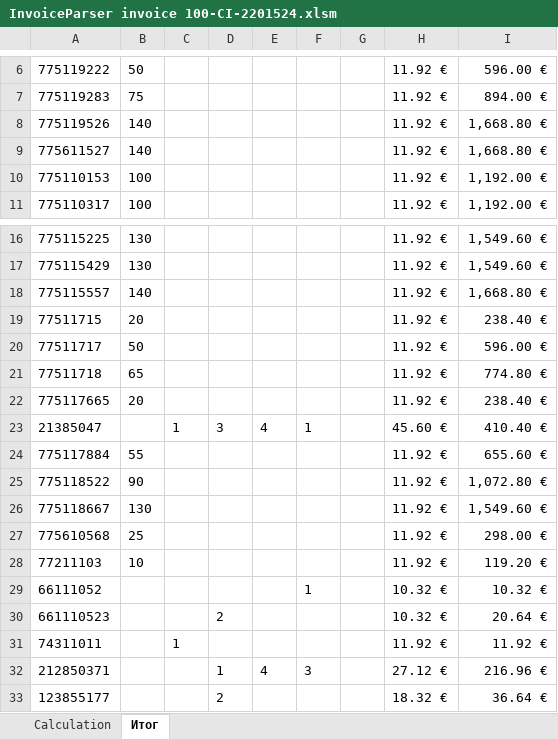
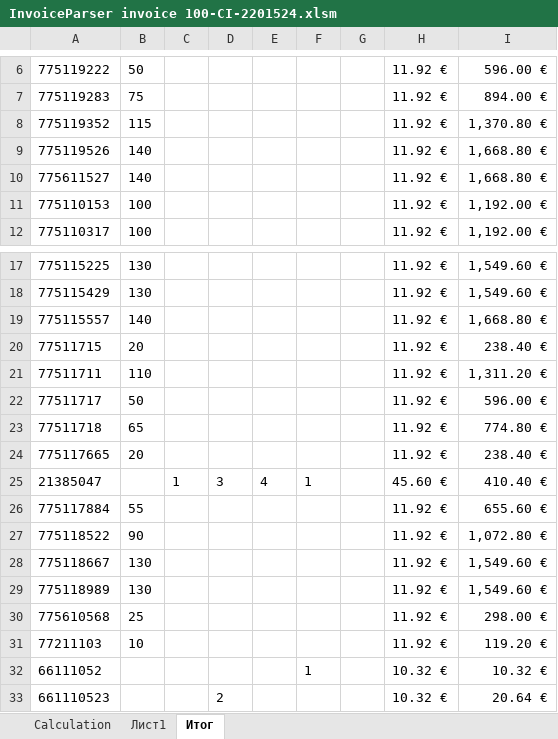
Before and after one commit to seyanaracore/HatsAndCaps, an Excel workbook: Excel/Stetson/2022.02.08/part 1/invoice 100-CI-2201524/InvoiceParser invoice 100-CI-2201524.xlsm, sheet Итог, drawn as a sheet; only a part is shown, gaps mark what is left out; the shorter side is filled out with more unchanged rows; values as stored, in another font and other column widths than the file's, no borders; conditional formats not drawn; the diff names each change by its address in the sheet, - before the commit and + after, or states it on an @@ line.

```diff
--- a/Excel/Stetson/2022.02.08/part 1/invoice 100-CI-2201524/InvoiceParser invoice 100-CI-2201524.xlsm (sheet Итог)
+++ b/Excel/Stetson/2022.02.08/part 1/invoice 100-CI-2201524/InvoiceParser invoice 100-CI-2201524.xlsm (sheet Итог)
+sheet tab: Лист1
+row 8: 775119352 | 115 |  |  |  |  |  | 11.92 € | 1,370.80 €
+row 21: 77511711 | 110 |  |  |  |  |  | 11.92 € | 1,311.20 €
+row 29: 775118989 | 130 |  |  |  |  |  | 11.92 € | 1,549.60 €
```
Also changed, not shown: sheet Calculation, formulas that keep their value, Excel/Stetson/2022.02.08/part 1/invoice 100-CI-2201783/InvoiceParser invoice 100-CI-2201783.xlsm, Excel/Stetson/2022.02.08/part 2/invoice 100-CI-2202661/InvoiceParser invoice 100-CI-2202661.xlsm.
